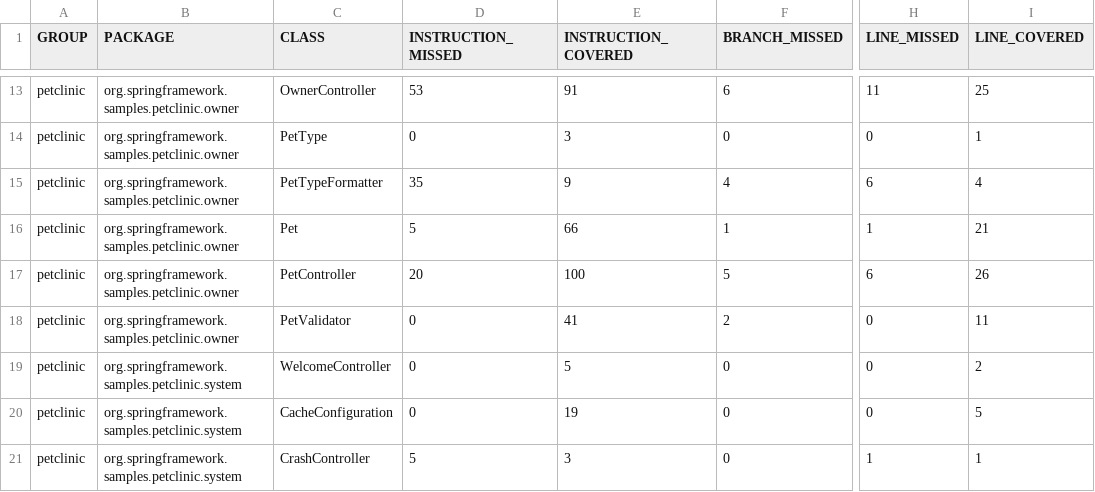
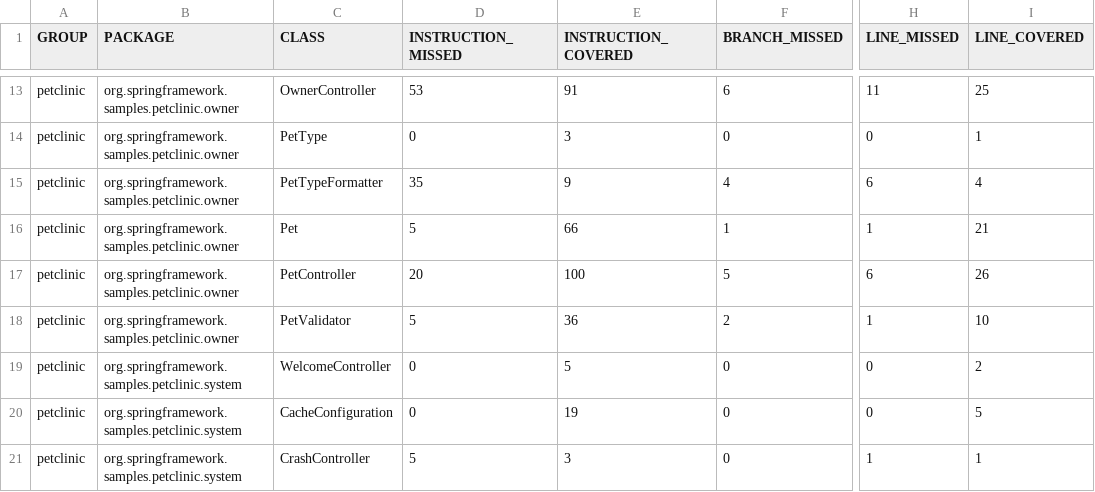
Before and after one commit to realmadrid/Spring-projects-spring-petclinic, a CSV file: jacoco.csv, drawn as a sheet; only a part is shown, gaps mark what is left out; the diff names each change by its address in the sheet, - before the commit and + after, or states it on an @@ line.

Commit message:
Tests for "ps/remove-seeds"
https://github.com/diffblue/cover/commit/3ab6a4c0d5

```diff
--- a/jacoco.csv
+++ b/jacoco.csv
-D18 (INSTRUCTION_MISSED): 0
+D18 (INSTRUCTION_MISSED): 5
-E18 (INSTRUCTION_COVERED): 41
+E18 (INSTRUCTION_COVERED): 36
-H18 (LINE_MISSED): 0
+H18 (LINE_MISSED): 1
-I18 (LINE_COVERED): 11
+I18 (LINE_COVERED): 10
```
Also changed, not shown: 15 other files.
